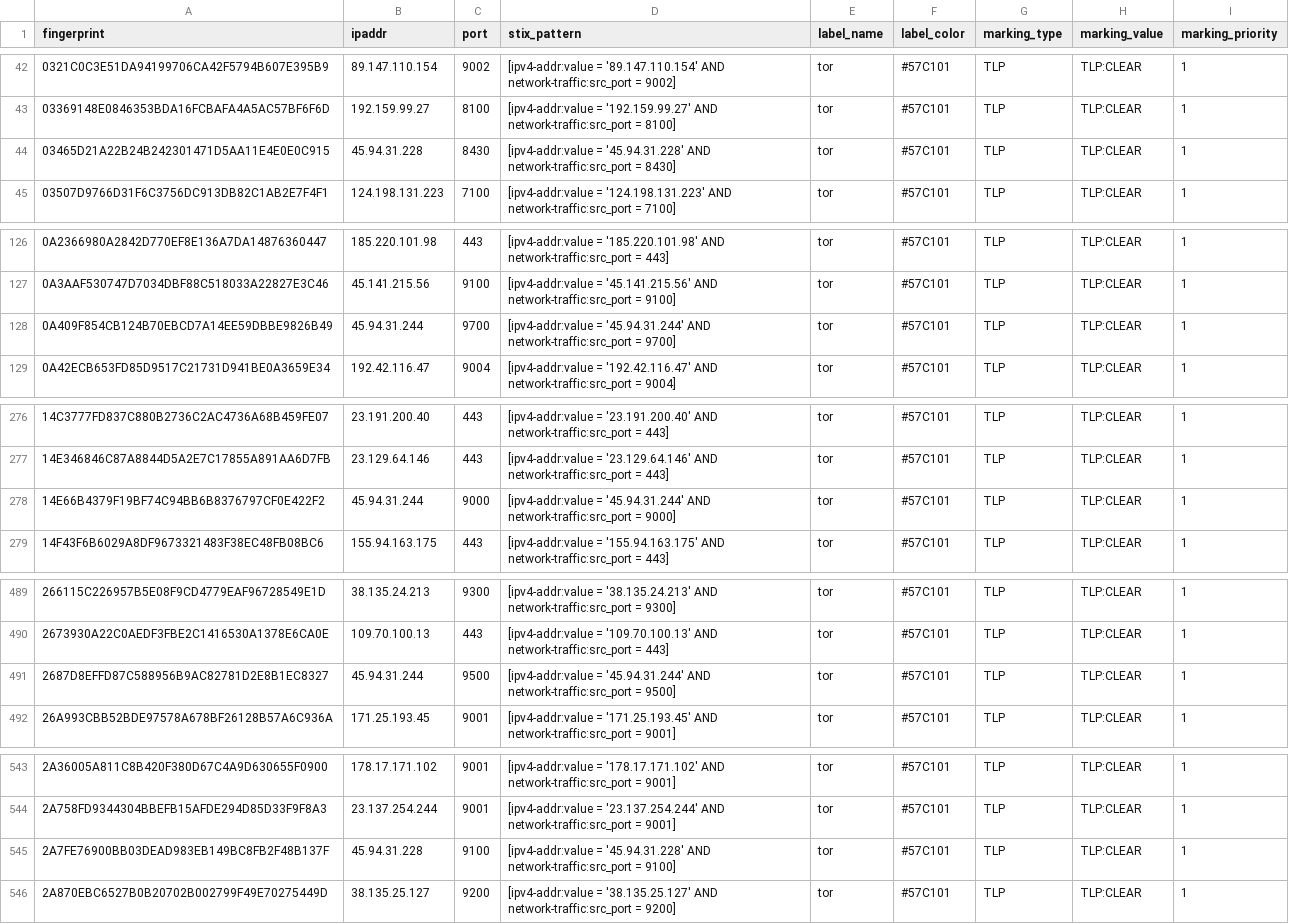
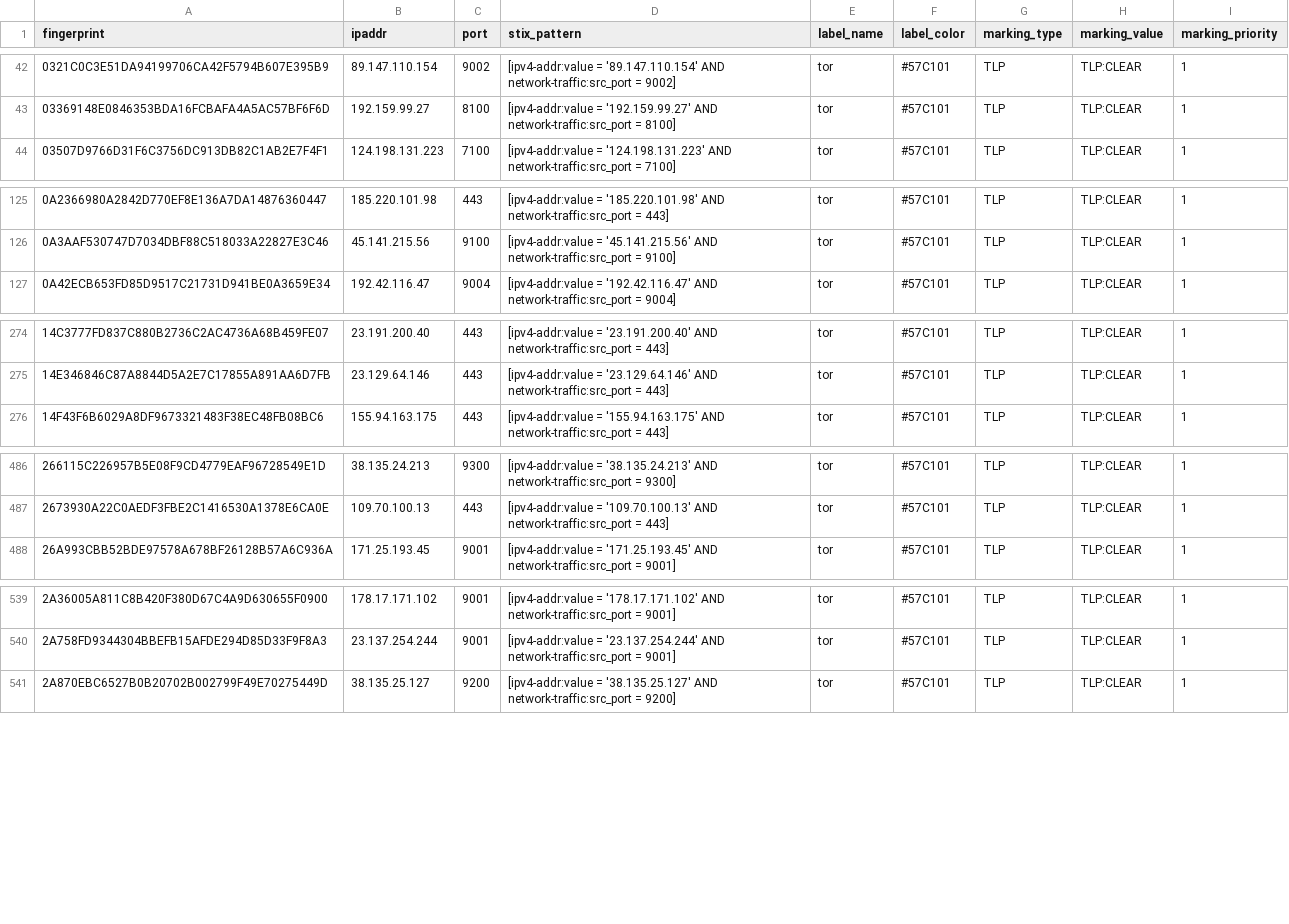
Before and after one commit to DreadFog/tor_csv_feed_opencti, a CSV file: latest.exits_v4.csv, drawn as a sheet; only a part is shown, gaps mark what is left out; the diff covers the shown part only.

```diff
--- a/latest.exits_v4.csv
+++ b/latest.exits_v4.csv
@@ -43,3 +43,2 @@ fingerprint,ipaddr,port,stix_pattern,label_name,label_color,marking_type,marking
 03369148E0846353BDA16FCBAFA4A5AC57BF6F6D,192.159.99.27,8100,[ipv4-addr:value = '192.159.99.27' AND network-traffic:src_port = 8100],tor,#57C101,TLP,TLP:CLEAR,1
-03465D21A22B24B242301471D5AA11E4E0E0C915,45.94.31.228,8430,[ipv4-addr:value = '45.94.31.228' AND network-traffic:src_port = 8430],tor,#57C101,TLP,TLP:CLEAR,1
 03507D9766D31F6C3756DC913DB82C1AB2E7F4F1,124.198.131.223,7100,[ipv4-addr:value = '124.198.131.223' AND network-traffic:src_port = 7100],tor,#57C101,TLP,TLP:CLEAR,1
@@ -127,3 +126,2 @@ fingerprint,ipaddr,port,stix_pattern,label_name,label_color,marking_type,marking
 0A3AAF530747D7034DBF88C518033A22827E3C46,45.141.215.56,9100,[ipv4-addr:value = '45.141.215.56' AND network-traffic:src_port = 9100],tor,#57C101,TLP,TLP:CLEAR,1
-0A409F854CB124B70EBCD7A14EE59DBBE9826B49,45.94.31.244,9700,[ipv4-addr:value = '45.94.31.244' AND network-traffic:src_port = 9700],tor,#57C101,TLP,TLP:CLEAR,1
 0A42ECB653FD85D9517C21731D941BE0A3659E34,192.42.116.47,9004,[ipv4-addr:value = '192.42.116.47' AND network-traffic:src_port = 9004],tor,#57C101,TLP,TLP:CLEAR,1
@@ -277,3 +275,2 @@ fingerprint,ipaddr,port,stix_pattern,label_name,label_color,marking_type,marking
 14E346846C87A8844D5A2E7C17855A891AA6D7FB,23.129.64.146,443,[ipv4-addr:value = '23.129.64.146' AND network-traffic:src_port = 443],tor,#57C101,TLP,TLP:CLEAR,1
-14E66B4379F19BF74C94BB6B8376797CF0E422F2,45.94.31.244,9000,[ipv4-addr:value = '45.94.31.244' AND network-traffic:src_port = 9000],tor,#57C101,TLP,TLP:CLEAR,1
 14F43F6B6029A8DF9673321483F38EC48FB08BC6,155.94.163.175,443,[ipv4-addr:value = '155.94.163.175' AND network-traffic:src_port = 443],tor,#57C101,TLP,TLP:CLEAR,1
@@ -490,3 +487,2 @@ fingerprint,ipaddr,port,stix_pattern,label_name,label_color,marking_type,marking
 2673930A22C0AEDF3FBE2C1416530A1378E6CA0E,109.70.100.13,443,[ipv4-addr:value = '109.70.100.13' AND network-traffic:src_port = 443],tor,#57C101,TLP,TLP:CLEAR,1
-2687D8EFFD87C588956B9AC82781D2E8B1EC8327,45.94.31.244,9500,[ipv4-addr:value = '45.94.31.244' AND network-traffic:src_port = 9500],tor,#57C101,TLP,TLP:CLEAR,1
 26A993CBB52BDE97578A678BF26128B57A6C936A,171.25.193.45,9001,[ipv4-addr:value = '171.25.193.45' AND network-traffic:src_port = 9001],tor,#57C101,TLP,TLP:CLEAR,1
@@ -544,3 +540,2 @@ fingerprint,ipaddr,port,stix_pattern,label_name,label_color,marking_type,marking
 2A758FD9344304BBEFB15AFDE294D85D33F9F8A3,23.137.254.244,9001,[ipv4-addr:value = '23.137.254.244' AND network-traffic:src_port = 9001],tor,#57C101,TLP,TLP:CLEAR,1
-2A7FE76900BB03DEAD983EB149BC8FB2F48B137F,45.94.31.228,9100,[ipv4-addr:value = '45.94.31.228' AND network-traffic:src_port = 9100],tor,#57C101,TLP,TLP:CLEAR,1
 2A870EBC6527B0B20702B002799F49E70275449D,38.135.25.127,9200,[ipv4-addr:value = '38.135.25.127' AND network-traffic:src_port = 9200],tor,#57C101,TLP,TLP:CLEAR,1
```
Also changed, not shown: 4 added rows, 13 removed rows and 2 edited cells elsewhere in this file, latest.all_v6.csv, latest.exits_v6.csv, 3 other files.
